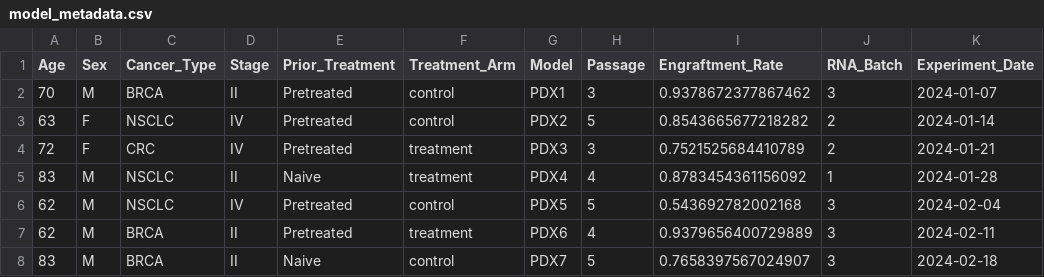
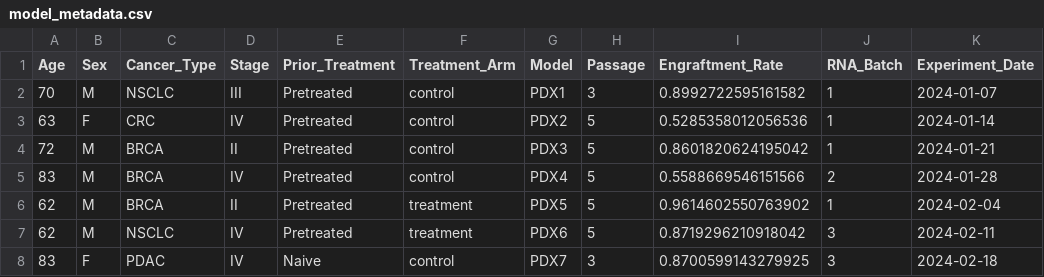
Before and after one commit to athifer/pdx_analysis_tutorial, a CSV file: data/model_metadata.csv, drawn as a sheet; only a part is shown; the diff covers the shown part only.

```diff
--- a/data/model_metadata.csv
+++ b/data/model_metadata.csv
@@ -1,8 +1,8 @@
 Age,Sex,Cancer_Type,Stage,Prior_Treatment,Treatment_Arm,Model,Passage,Engraftment_Rate,RNA_Batch,Experiment_Date
-70,M,BRCA,II,Pretreated,control,PDX1,3,0.9378672377867462,3,2024-01-07
-63,F,NSCLC,IV,Pretreated,control,PDX2,5,0.8543665677218282,2,2024-01-14
-72,F,CRC,IV,Pretreated,treatment,PDX3,3,0.7521525684410789,2,2024-01-21
-83,M,NSCLC,II,Naive,treatment,PDX4,4,0.8783454361156092,1,2024-01-28
-62,M,NSCLC,IV,Pretreated,control,PDX5,5,0.543692782002168,3,2024-02-04
-62,M,BRCA,II,Pretreated,treatment,PDX6,4,0.9379656400729889,3,2024-02-11
-83,M,BRCA,II,Naive,control,PDX7,5,0.7658397567024907,3,2024-02-18
+70,M,NSCLC,III,Pretreated,control,PDX1,3,0.8992722595161582,1,2024-01-07
+63,F,CRC,IV,Pretreated,control,PDX2,5,0.5285358012056536,1,2024-01-14
+72,M,BRCA,II,Pretreated,control,PDX3,5,0.8601820624195042,1,2024-01-21
+83,M,BRCA,IV,Pretreated,control,PDX4,5,0.5588669546151566,2,2024-01-28
+62,M,BRCA,II,Pretreated,treatment,PDX5,5,0.9614602550763902,1,2024-02-04
+62,M,NSCLC,IV,Pretreated,treatment,PDX6,5,0.8719296210918042,3,2024-02-11
+83,F,PDAC,IV,Naive,control,PDX7,3,0.8700599143279925,3,2024-02-18
```
Also changed, not shown: 12 added rows and 2 edited cells elsewhere in this file, data/tumor_volumes_mock.csv, data/variants_enhanced.csv, 22 other files.
